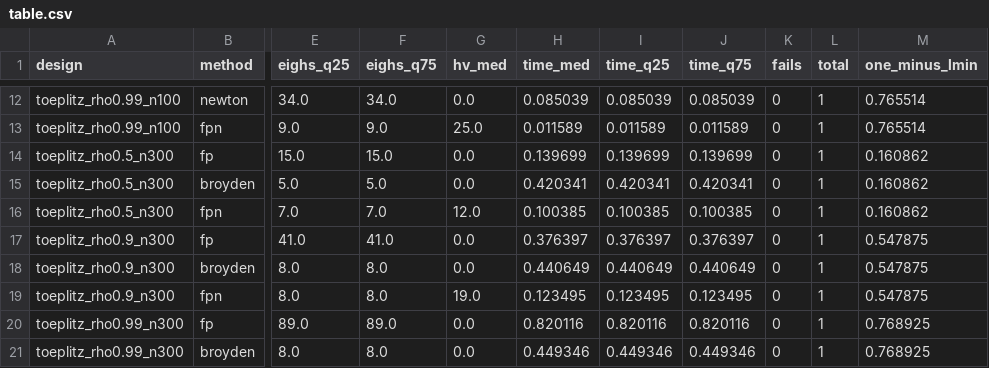
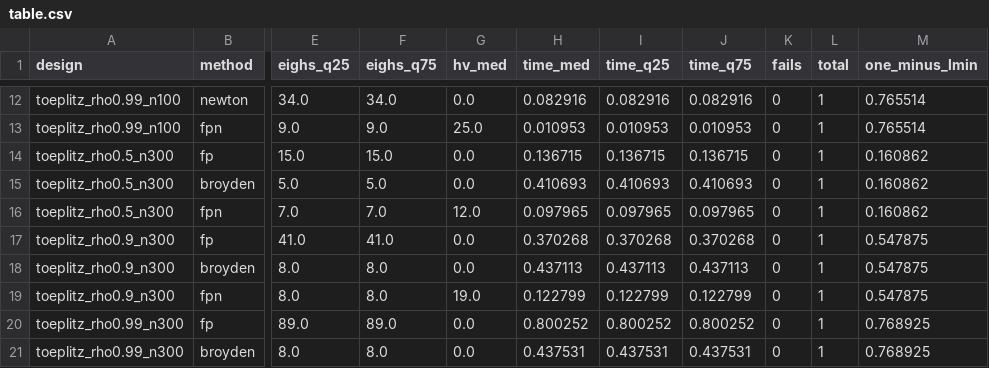
Before and after one commit to reinhardhansen/GFT, a CSV file: results/table.csv, drawn as a sheet; only a part is shown, gaps mark what is left out; the diff covers the shown part only; the diff names each change by its address in the sheet, - before the commit and + after, or states it on an @@ line.

```diff
--- a/results/table.csv
+++ b/results/table.csv
-H12 (time_med): 0.085039
+H12 (time_med): 0.082916
-I12 (time_q25): 0.085039
+I12 (time_q25): 0.082916
-J12 (time_q75): 0.085039
+J12 (time_q75): 0.082916
-H13 (time_med): 0.011589
+H13 (time_med): 0.010953
-I13 (time_q25): 0.011589
+I13 (time_q25): 0.010953
-J13 (time_q75): 0.011589
+J13 (time_q75): 0.010953
-H14 (time_med): 0.139699
+H14 (time_med): 0.136715
-I14 (time_q25): 0.139699
+I14 (time_q25): 0.136715
-J14 (time_q75): 0.139699
+J14 (time_q75): 0.136715
-H15 (time_med): 0.420341
+H15 (time_med): 0.410693
-I15 (time_q25): 0.420341
+I15 (time_q25): 0.410693
-J15 (time_q75): 0.420341
+J15 (time_q75): 0.410693
-H16 (time_med): 0.100385
+H16 (time_med): 0.097965
-I16 (time_q25): 0.100385
+I16 (time_q25): 0.097965
-J16 (time_q75): 0.100385
+J16 (time_q75): 0.097965
-H17 (time_med): 0.376397
+H17 (time_med): 0.370268
-I17 (time_q25): 0.376397
+I17 (time_q25): 0.370268
-J17 (time_q75): 0.376397
+J17 (time_q75): 0.370268
-H18 (time_med): 0.440649
+H18 (time_med): 0.437113
-I18 (time_q25): 0.440649
+I18 (time_q25): 0.437113
-J18 (time_q75): 0.440649
+J18 (time_q75): 0.437113
-H19 (time_med): 0.123495
+H19 (time_med): 0.122799
-I19 (time_q25): 0.123495
+I19 (time_q25): 0.122799
-J19 (time_q75): 0.123495
+J19 (time_q75): 0.122799
-H20 (time_med): 0.820116
+H20 (time_med): 0.800252
-I20 (time_q25): 0.820116
+I20 (time_q25): 0.800252
-J20 (time_q75): 0.820116
+J20 (time_q75): 0.800252
-H21 (time_med): 0.449346
+H21 (time_med): 0.437531
-I21 (time_q25): 0.449346
+I21 (time_q25): 0.437531
-J21 (time_q75): 0.449346
+J21 (time_q75): 0.437531
```
Also changed, not shown: 87 edited cells elsewhere in this file, results/warm.csv, serialized/py_counts.csv, 4 other files.
